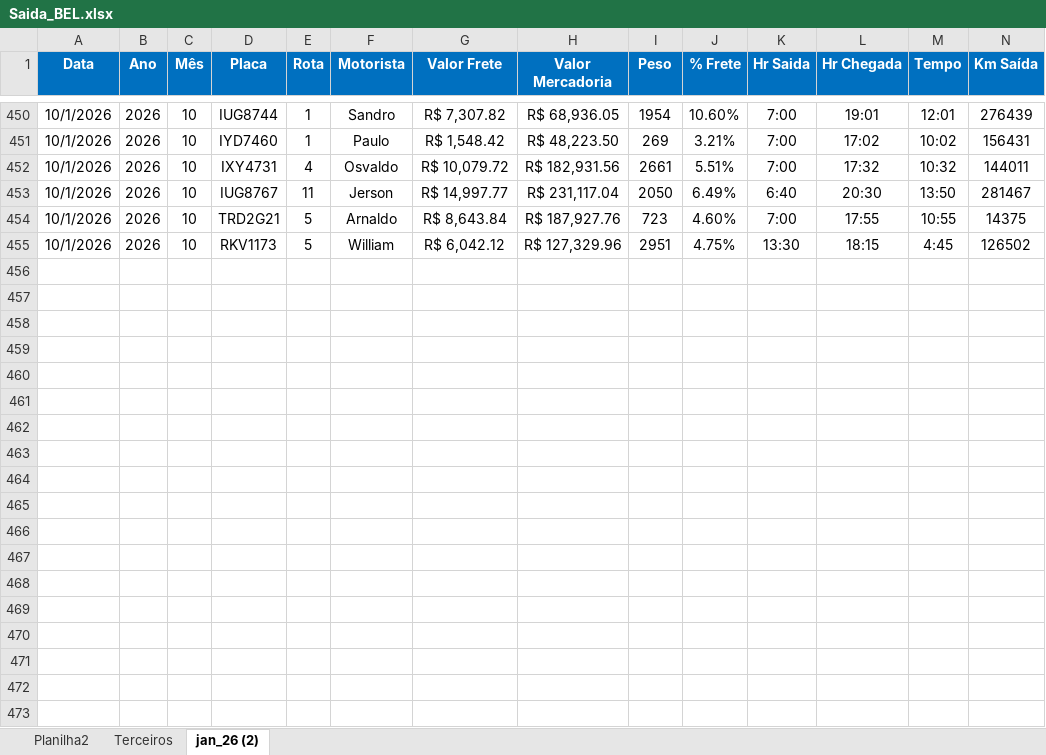
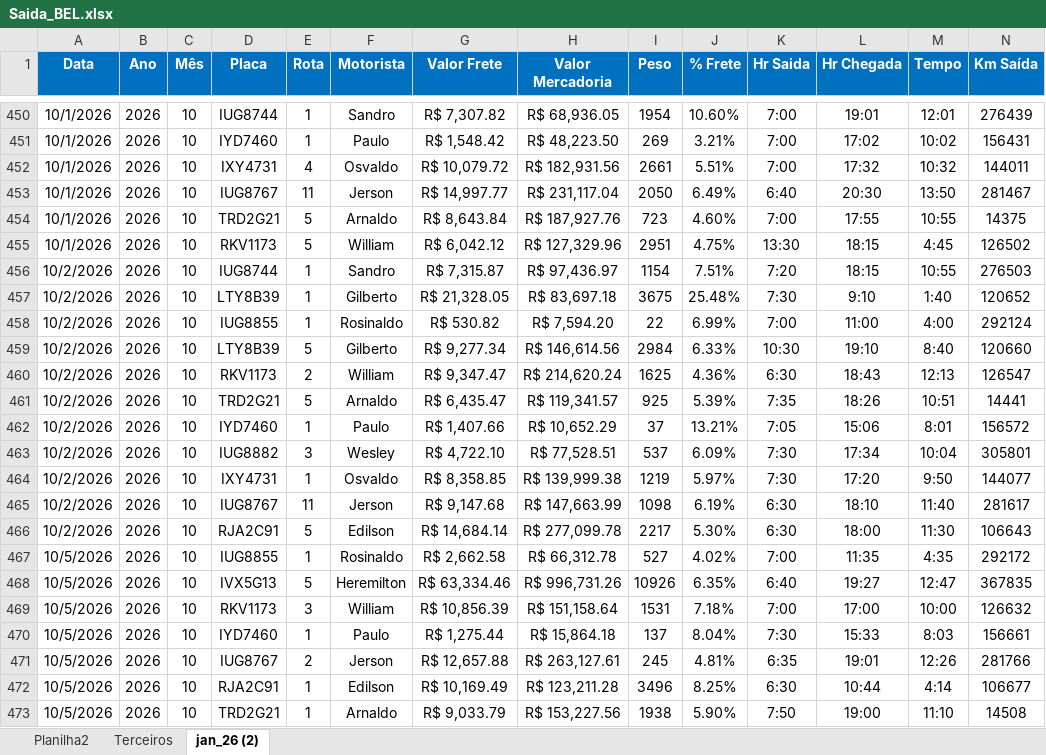
Before and after one commit to Manoel-Diger/saida_veiculo_bel, an Excel workbook: Saida_BEL.xlsx, sheet jan_26 (2), drawn as a sheet; only a part is shown, gaps mark what is left out; values as stored, in another font and other column widths than the file's, no borders; conditional formats and table styles not drawn; rows hold the shown columns only; the diff covers the shown part only; the diff names each change by its address in the sheet, - before the commit and + after, or states it on an @@ line.

```diff
--- a/Saida_BEL.xlsx (sheet jan_26 (2))
+++ b/Saida_BEL.xlsx (sheet jan_26 (2))
+row 456: 10/2/2026 | 2026 | 10 | IUG8744 | 1 | Sandro | R$ 7,315.87 | R$ 97,436.97 | 1154 | 7.51% | 7:20 | 18:15 | 10:55 | 276503
+row 457: 10/2/2026 | 2026 | 10 | LTY8B39 | 1 | Gilberto | R$ 21,328.05 | R$ 83,697.18 | 3675 | 25.48% | 7:30 | 9:10 | 1:40 | 120652
+row 458: 10/2/2026 | 2026 | 10 | IUG8855 | 1 | Rosinaldo | R$ 530.82 | R$ 7,594.20 | 22 | 6.99% | 7:00 | 11:00 | 4:00 | 292124
+row 459: 10/2/2026 | 2026 | 10 | LTY8B39 | 5 | Gilberto | R$ 9,277.34 | R$ 146,614.56 | 2984 | 6.33% | 10:30 | 19:10 | 8:40 | 120660
+row 460: 10/2/2026 | 2026 | 10 | RKV1173 | 2 | William | R$ 9,347.47 | R$ 214,620.24 | 1625 | 4.36% | 6:30 | 18:43 | 12:13 | 126547
+row 461: 10/2/2026 | 2026 | 10 | TRD2G21 | 5 | Arnaldo | R$ 6,435.47 | R$ 119,341.57 | 925 | 5.39% | 7:35 | 18:26 | 10:51 | 14441
+row 462: 10/2/2026 | 2026 | 10 | IYD7460 | 1 | Paulo | R$ 1,407.66 | R$ 10,652.29 | 37 | 13.21% | 7:05 | 15:06 | 8:01 | 156572
+row 463: 10/2/2026 | 2026 | 10 | IUG8882 | 3 | Wesley | R$ 4,722.10 | R$ 77,528.51 | 537 | 6.09% | 7:30 | 17:34 | 10:04 | 305801
+row 464: 10/2/2026 | 2026 | 10 | IXY4731 | 1 | Osvaldo | R$ 8,358.85 | R$ 139,999.38 | 1219 | 5.97% | 7:30 | 17:20 | 9:50 | 144077
+row 465: 10/2/2026 | 2026 | 10 | IUG8767 | 11 | Jerson | R$ 9,147.68 | R$ 147,663.99 | 1098 | 6.19% | 6:30 | 18:10 | 11:40 | 281617
+row 466: 10/2/2026 | 2026 | 10 | RJA2C91 | 5 | Edilson | R$ 14,684.14 | R$ 277,099.78 | 2217 | 5.30% | 6:30 | 18:00 | 11:30 | 106643
+row 467: 10/5/2026 | 2026 | 10 | IUG8855 | 1 | Rosinaldo | R$ 2,662.58 | R$ 66,312.78 | 527 | 4.02% | 7:00 | 11:35 | 4:35 | 292172
+row 468: 10/5/2026 | 2026 | 10 | IVX5G13 | 5 | Heremilton | R$ 63,334.46 | R$ 996,731.26 | 10926 | 6.35% | 6:40 | 19:27 | 12:47 | 367835
+row 469: 10/5/2026 | 2026 | 10 | RKV1173 | 3 | William | R$ 10,856.39 | R$ 151,158.64 | 1531 | 7.18% | 7:00 | 17:00 | 10:00 | 126632
+row 470: 10/5/2026 | 2026 | 10 | IYD7460 | 1 | Paulo | R$ 1,275.44 | R$ 15,864.18 | 137 | 8.04% | 7:30 | 15:33 | 8:03 | 156661
+row 471: 10/5/2026 | 2026 | 10 | IUG8767 | 2 | Jerson | R$ 12,657.88 | R$ 263,127.61 | 245 | 4.81% | 6:35 | 19:01 | 12:26 | 281766
+row 472: 10/5/2026 | 2026 | 10 | RJA2C91 | 1 | Edilson | R$ 10,169.49 | R$ 123,211.28 | 3496 | 8.25% | 6:30 | 10:44 | 4:14 | 106677
+row 473: 10/5/2026 | 2026 | 10 | TRD2G21 | 1 | Arnaldo | R$ 9,033.79 | R$ 153,227.56 | 1938 | 5.90% | 7:50 | 19:00 | 11:10 | 14508
```
Also changed, not shown: 6 added rows elsewhere in this sheet, 1 other file.
